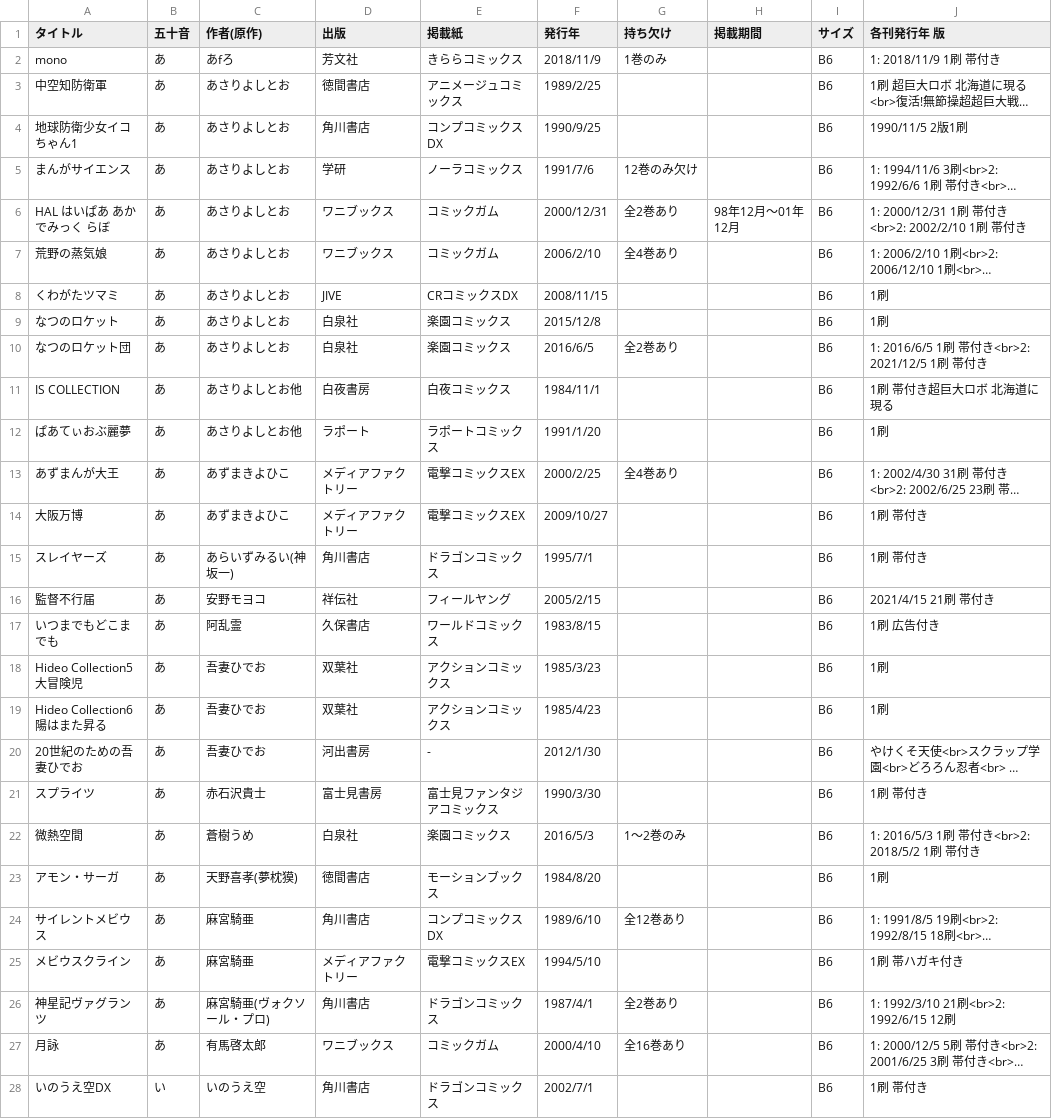
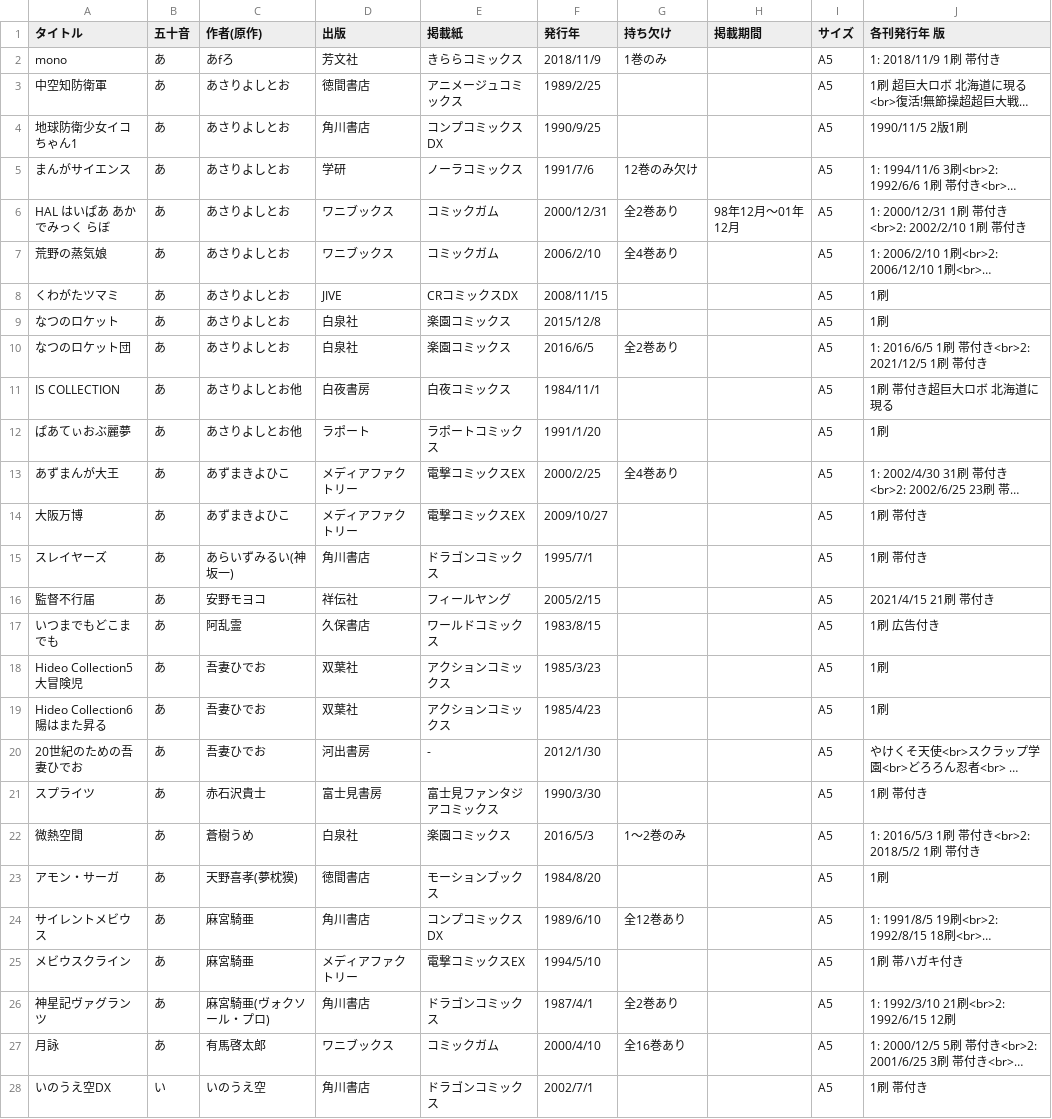
Before and after one commit to tutinoko364/collection-list, a CSV file: table-file/comic/comic-ooban.csv, drawn as a sheet; only a part is shown; long unchanged cells end in …; the diff covers the shown part only; the diff names each change by its address in the sheet, - before the commit and + after, or states it on an @@ line.

```diff
--- a/table-file/comic/comic-ooban.csv
+++ b/table-file/comic/comic-ooban.csv
-I2:I28 (サイズ): B6
+I2:I28 (サイズ): A5
```
Also changed, not shown: 2 added rows and 96 edited cells elsewhere in this file, table-file/doujinshi/doujinshi-adult.csv, table-file/doujinshi/doujinshi-criticism.csv, 12 other files.
